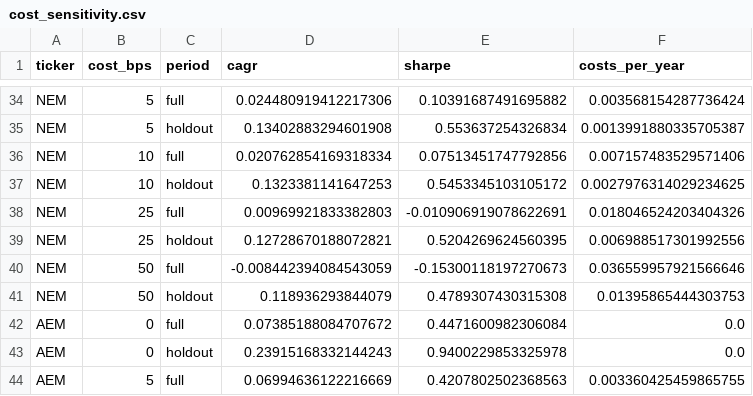
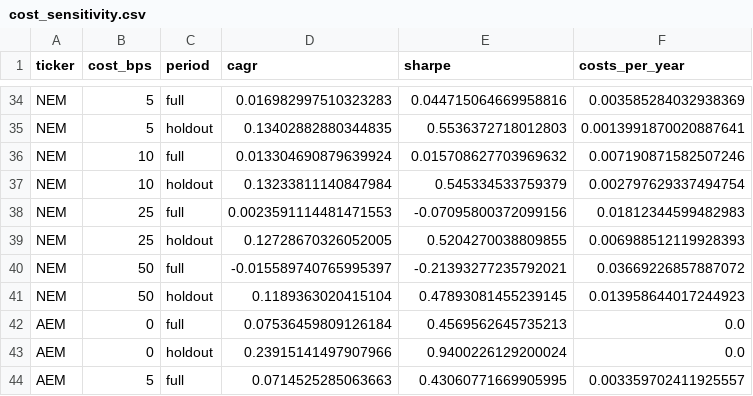
Before and after one commit to SamBates1/aurum-, a CSV file: reports/latest/cost_sensitivity.csv, drawn as a sheet; only a part is shown, gaps mark what is left out; the diff covers the shown part only; the diff names each change by its address in the sheet, - before the commit and + after, or states it on an @@ line.

```diff
--- a/reports/latest/cost_sensitivity.csv
+++ b/reports/latest/cost_sensitivity.csv
-D34 (cagr): 0.024480919412217306
+D34 (cagr): 0.016982997510323283
-E34 (sharpe): 0.10391687491695882
+E34 (sharpe): 0.044715064669958816
-F34 (costs_per_year): 0.003568154287736424
+F34 (costs_per_year): 0.003585284032938369
-D35 (cagr): 0.13402883294601908
+D35 (cagr): 0.13402882880344835
-E35 (sharpe): 0.553637254326834
+E35 (sharpe): 0.5536372718012803
-F35 (costs_per_year): 0.0013991880335705387
+F35 (costs_per_year): 0.0013991870020887641
-D36 (cagr): 0.020762854169318334
+D36 (cagr): 0.013304690879639924
-E36 (sharpe): 0.07513451747792856
+E36 (sharpe): 0.015708627703969632
-F36 (costs_per_year): 0.007157483529571406
+F36 (costs_per_year): 0.007190871582507246
-D37 (cagr): 0.1323381141647253
+D37 (cagr): 0.13233811140847984
-E37 (sharpe): 0.5453345103105172
+E37 (sharpe): 0.545334533759379
-F37 (costs_per_year): 0.0027976314029234625
+F37 (costs_per_year): 0.002797629337494754
-D38 (cagr): 0.00969921833382803
+D38 (cagr): 0.0023591114481471553
-E38 (sharpe): -0.010906919078622691
+E38 (sharpe): -0.07095800372099156
-F38 (costs_per_year): 0.018046524203404326
+F38 (costs_per_year): 0.01812344599482983
-D39 (cagr): 0.12728670188072821
+D39 (cagr): 0.12728670326052005
-E39 (sharpe): 0.5204269624560395
+E39 (sharpe): 0.5204270038809855
-F39 (costs_per_year): 0.006988517301992556
+F39 (costs_per_year): 0.006988512119928393
-D40 (cagr): -0.008442394084543059
+D40 (cagr): -0.015589740765995397
-E40 (sharpe): -0.15300118197270673
+E40 (sharpe): -0.21393277235792021
-F40 (costs_per_year): 0.036559957921566646
+F40 (costs_per_year): 0.03669226857887072
-D41 (cagr): 0.118936293844079
+D41 (cagr): 0.1189363020415104
-E41 (sharpe): 0.4789307430315308
+E41 (sharpe): 0.47893081455239145
-F41 (costs_per_year): 0.01395865444303753
+F41 (costs_per_year): 0.013958644017244923
-D42 (cagr): 0.07385188084707672
+D42 (cagr): 0.07536459809126184
-E42 (sharpe): 0.4471600982306084
+E42 (sharpe): 0.4569562645735213
-D43 (cagr): 0.23915168332144243
+D43 (cagr): 0.23915141497907966
-E43 (sharpe): 0.9400229853325978
+E43 (sharpe): 0.9400226129200024
-D44 (cagr): 0.06994636122216669
+D44 (cagr): 0.0714525285063663
-E44 (sharpe): 0.4207802502368563
+E44 (sharpe): 0.43060771669905995
-F44 (costs_per_year): 0.003360425459865755
+F44 (costs_per_year): 0.003359702411925557
```
Also changed, not shown: 80 edited cells elsewhere in this file, reports/latest/bootstrap_portfolio.csv, reports/latest/model_metrics.csv, 20 other files.
